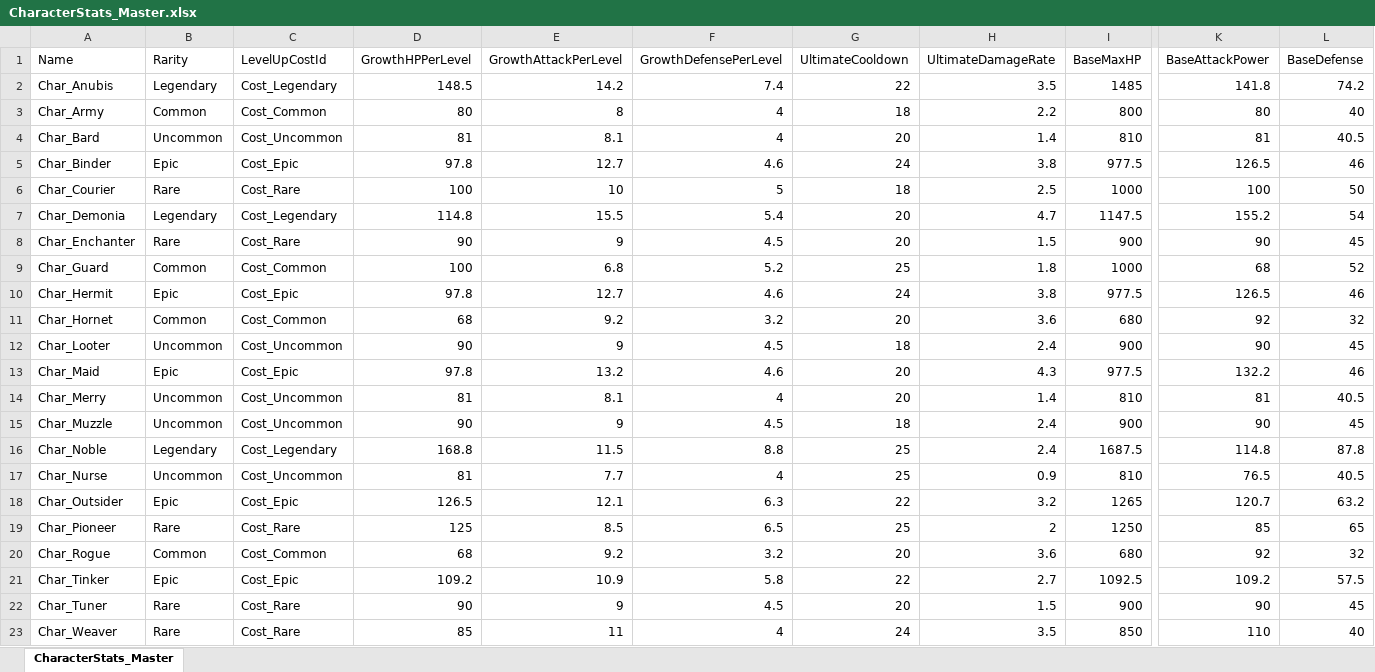
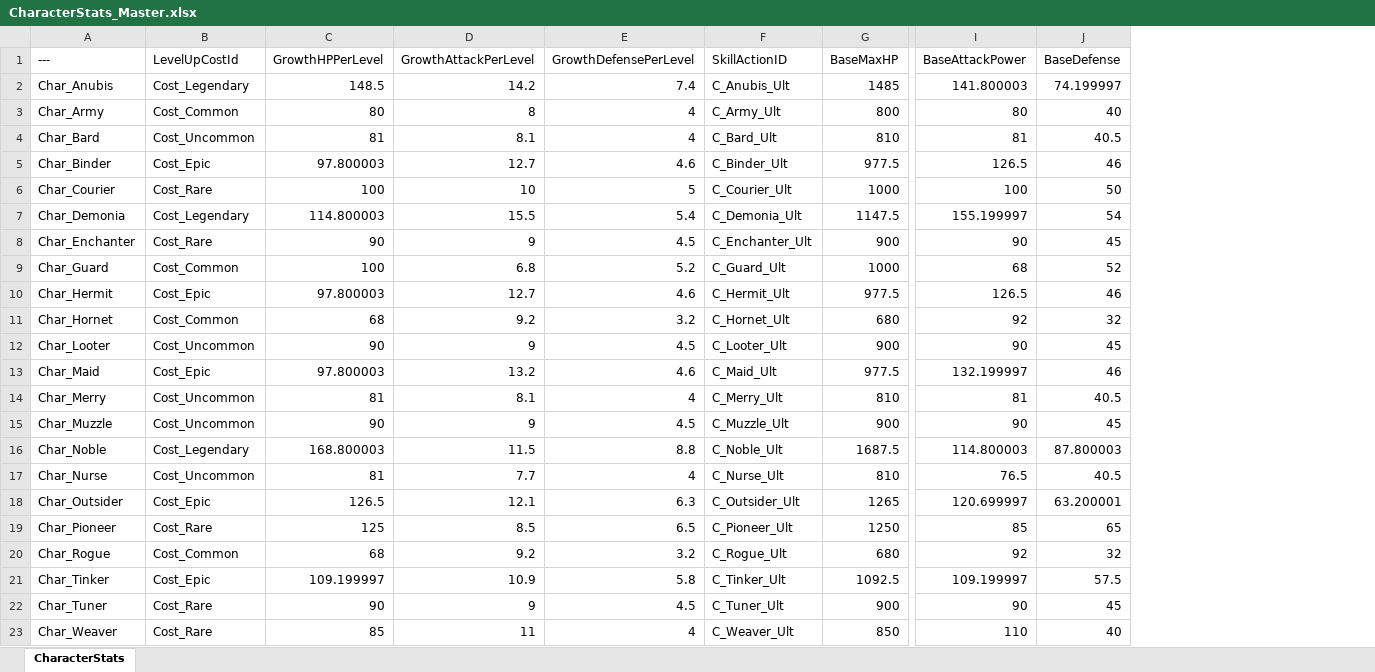
Before and after one commit to YouSungMin/ProjectParadise, an Excel workbook: DesignData/Excel_Masters/CharacterStats_Master.xlsx, sheet CharacterStats, drawn as a sheet; only a part is shown, gaps mark what is left out; values as stored, in another font and other column widths than the file's, no borders; removed rows and columns are numbered as before the commit, all else as after; the diff names each change by its address in the sheet, - before the commit and + after, or states it on an @@ line.

```diff
--- a/DesignData/Excel_Masters/CharacterStats_Master.xlsx (sheet CharacterStats)
+++ b/DesignData/Excel_Masters/CharacterStats_Master.xlsx (sheet CharacterStats)
-sheet tab: CharacterStats_Master
+sheet tab: CharacterStats
-column B (Rarity), rows 2-23: Legendary | Common | Uncommon | Epic | Rare | Legendary | Rare | Common | Epic | Common | Uncommon | Epic | Uncommon | Uncommon | Legendary | Uncommon | Epic | Rare | Common | Epic | Rare | Rare
-column G (UltimateCooldown), rows 2-23: 22 | 18 | 20 | 24 | 18 | 20 | 20 | 25 | 24 | 20 | 18 | 20 | 20 | 18 | 25 | 25 | 22 | 25 | 20 | 22 | 20 | 24
-column H (UltimateDamageRate), rows 2-23: 3.5 | 2.2 | 1.4 | 3.8 | 2.5 | 4.7 | 1.5 | 1.8 | 3.8 | 3.6 | 2.4 | 4.3 | 1.4 | 2.4 | 2.4 | 0.9 | 3.2 | 2 | 3.6 | 2.7 | 1.5 | 3.5
+column F (SkillActionID), rows 2-23: C_Anubis_Ult | C_Army_Ult | C_Bard_Ult | C_Binder_Ult | C_Courier_Ult | C_Demonia_Ult | C_Enchanter_Ult | C_Guard_Ult | C_Hermit_Ult | C_Hornet_Ult | C_Looter_Ult | C_Maid_Ult | C_Merry_Ult | C_Muzzle_Ult | C_Noble_Ult | C_Nurse_Ult | C_Outsider_Ult | C_Pioneer_Ult | C_Rogue_Ult | C_Tinker_Ult | C_Tuner_Ult | C_Weaver_Ult
-A1: Name
+A1: ---
-I2 (BaseAttackPower): 141.8
+I2 (BaseAttackPower): 141.800003
-J2 (BaseDefense): 74.2
+J2 (BaseDefense): 74.199997
-C5 (GrowthHPPerLevel): 97.8
+C5 (GrowthHPPerLevel): 97.800003
-C7 (GrowthHPPerLevel): 114.8
+C7 (GrowthHPPerLevel): 114.800003
-I7 (BaseAttackPower): 155.2
+I7 (BaseAttackPower): 155.199997
-C10 (GrowthHPPerLevel): 97.8
+C10 (GrowthHPPerLevel): 97.800003
-C13 (GrowthHPPerLevel): 97.8
+C13 (GrowthHPPerLevel): 97.800003
-I13 (BaseAttackPower): 132.2
+I13 (BaseAttackPower): 132.199997
-C16 (GrowthHPPerLevel): 168.8
+C16 (GrowthHPPerLevel): 168.800003
-I16 (BaseAttackPower): 114.8
+I16 (BaseAttackPower): 114.800003
-J16 (BaseDefense): 87.8
+J16 (BaseDefense): 87.800003
-I18 (BaseAttackPower): 120.7
+I18 (BaseAttackPower): 120.699997
-J18 (BaseDefense): 63.2
+J18 (BaseDefense): 63.200001
-C21 (GrowthHPPerLevel): 109.2
+C21 (GrowthHPPerLevel): 109.199997
-I21 (BaseAttackPower): 109.2
+I21 (BaseAttackPower): 109.199997
```
Also changed, not shown: DesignData/Excel_Masters/CharacterAssets_Master.xlsx, DesignData/Excel_Masters/WeaponStats_Master.xlsx, 5 other files.
